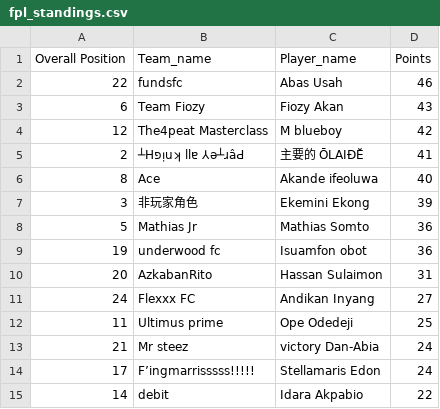
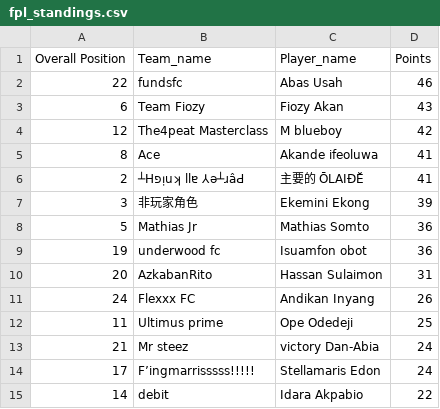
Before and after one commit to Coachsteveee/fpl, a CSV file: fpl_standings.csv, drawn as a sheet; only a part is shown.

Commit message:
Update FPL standings

```diff
--- a/fpl_standings.csv
+++ b/fpl_standings.csv
@@ -4,4 +4,4 @@ Overall Position,Team_name,Player_name,Points
 12,The4peat Masterclass,M blueboy,42
+8,Ace,Akande ifeoluwa,41
 2,┴Hפᴉuʞ llɐ ⅄ǝ┴ɹâԀ,主要的 ŌLAIĐĔ,41
-8,Ace,Akande ifeoluwa,40
 3,非玩家角色,Ekemini Ekong,39
@@ -10,3 +10,3 @@ Overall Position,Team_name,Player_name,Points
 20,AzkabanRito,Hassan Sulaimon,31
-24,Flexxx FC,Andikan Inyang,27
+24,Flexxx FC,Andikan Inyang,26
 11,Ultimus prime,Ope Odedeji,25
```
